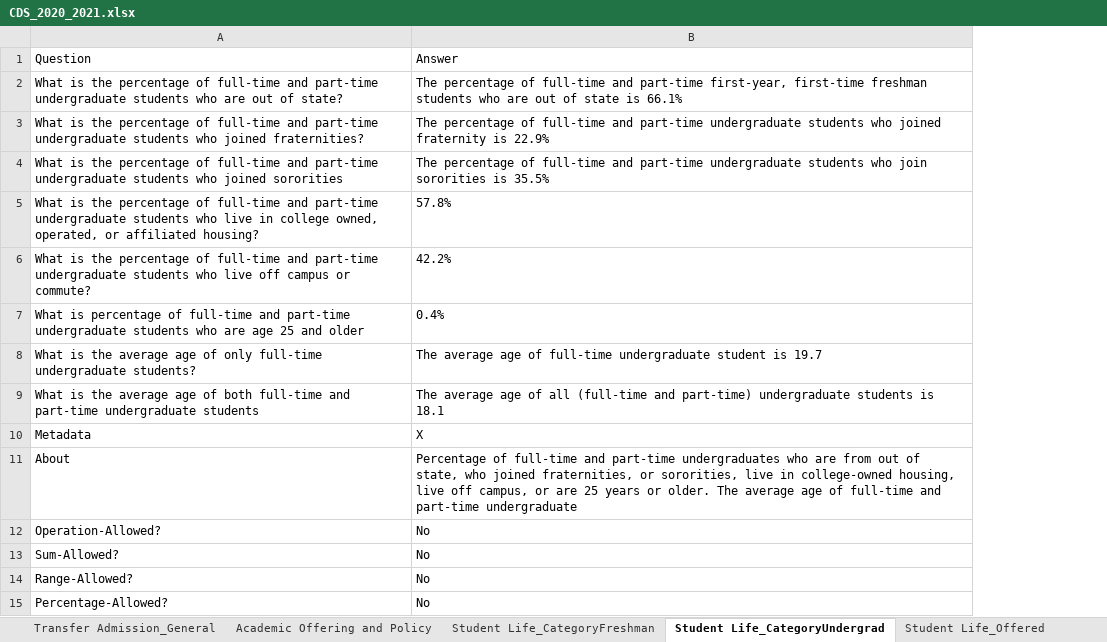
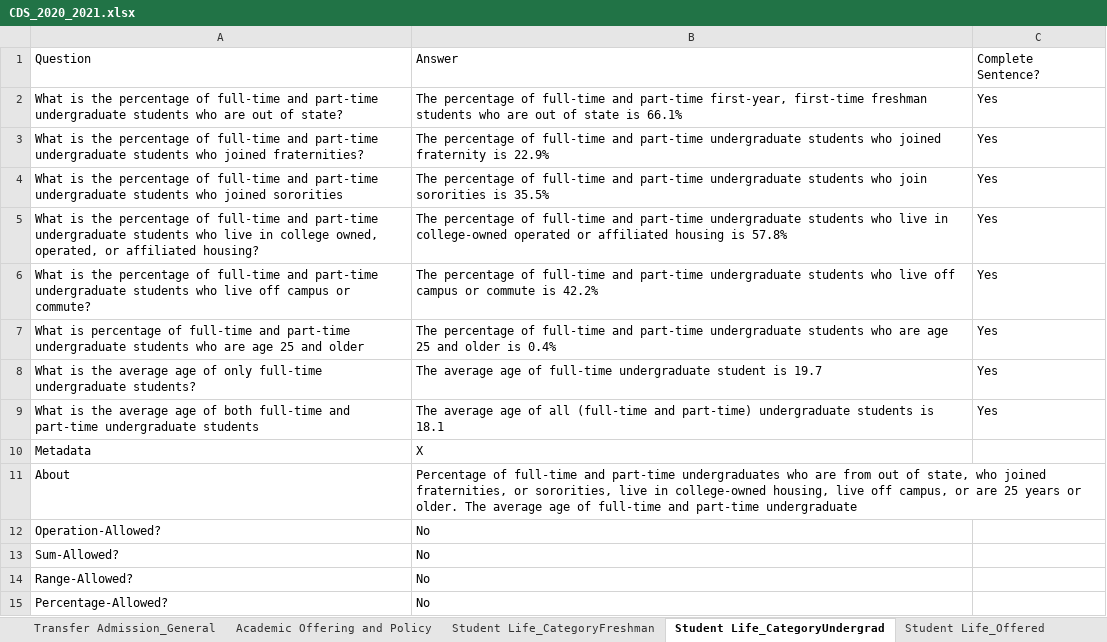
Before and after one commit to rhit-dingb/rhit_IRPA_2023, an Excel workbook: NewCDSDataFromClient/CDS_2020_2021.xlsx, sheet Student Life_CategoryUndergrad, drawn as a sheet; values as stored, in another font and other column widths than the file's, no borders; the diff names each change by its address in the sheet, - before the commit and + after, or states it on an @@ line.

Commit message:
fixed training data

```diff
--- a/NewCDSDataFromClient/CDS_2020_2021.xlsx (sheet Student Life_CategoryUndergrad)
+++ b/NewCDSDataFromClient/CDS_2020_2021.xlsx (sheet Student Life_CategoryUndergrad)
+column C, rows 1-9: Complete Sentence? | Yes | Yes | Yes | Yes | Yes | Yes | Yes | Yes
-B5: 57.8%
+B5: The percentage of full-time and part-time undergraduate students who live in college-owned operated or affiliated housing is 57.8%
-B6: 42.2%
+B6: The percentage of full-time and part-time undergraduate students who live off campus or commute is 42.2%
-B7: 0.4%
+B7: The percentage of full-time and part-time undergraduate students who are age 25 and older is 0.4%
```
Also changed, not shown: sheet Student Life_CategoryFreshman, 10 other files.
